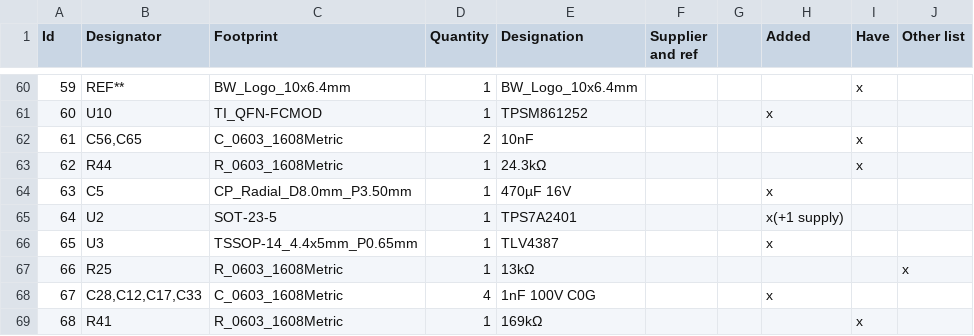
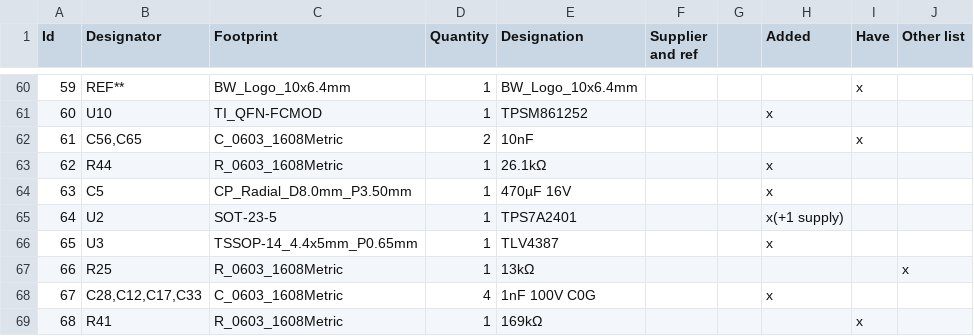
Before and after one commit to BlockWorker/ModularAudio, a CSV file: PowerAmplifier/PowerAmplifier inv.csv, drawn as a sheet; only a part is shown, gaps mark what is left out.

Commit message:
PowerAmpSupply VTRK change

```diff
--- a/PowerAmplifier/PowerAmplifier inv.csv
+++ b/PowerAmplifier/PowerAmplifier inv.csv
@@ -62,3 +62,3 @@ Id;Designator;Footprint;Quantity;Designation;Supplier and ref;;Added;Have;Other
 61;C56,C65;C_0603_1608Metric;2;10nF;;;;x;
-62;R44;R_0603_1608Metric;1;24.3kΩ;;;;x;
+62;R44;R_0603_1608Metric;1;26.1kΩ;;;x;;
 63;C5;CP_Radial_D8.0mm_P3.50mm;1;470µF 16V;;;x;;
```
Also changed, not shown: PowerAmplifier/PowerAmplifier.csv, 6 other files.
